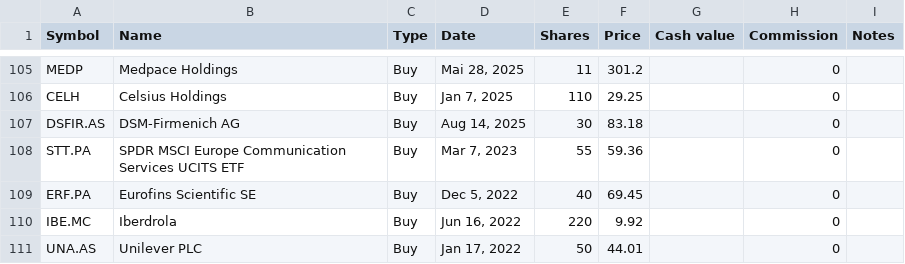
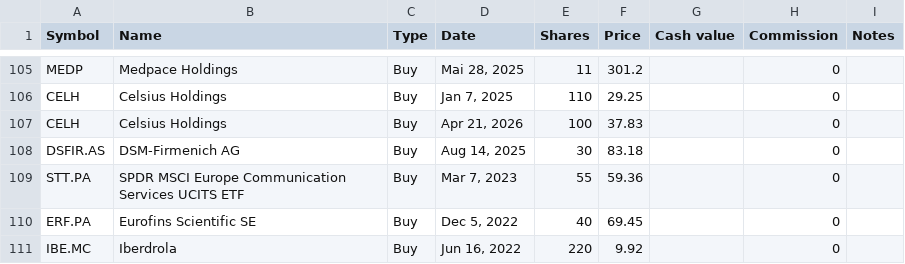
Before and after one commit to lionelschiepers/StockQuotes.Portfolio, a CSV file: Portfolio/lionel_schiepers@hotmail.com.csv, drawn as a sheet; only a part is shown, gaps mark what is left out; the shorter side is filled out with more unchanged rows.

Commit message:
increased celsius

```diff
--- a/Portfolio/lionel_schiepers@hotmail.com.csv
+++ b/Portfolio/lionel_schiepers@hotmail.com.csv
@@ -106,2 +106,3 @@ MEDP,Medpace Holdings,Buy,"Mai 28, 2025",11,301.2,,0,
 CELH,Celsius Holdings,Buy,"Jan 7, 2025",110,29.25,,0,
+CELH,Celsius Holdings,Buy,"Apr 21, 2026",100,37.83,,0,
 DSFIR.AS,DSM-Firmenich AG,Buy,"Aug 14, 2025",30,83.18,,0,
```
